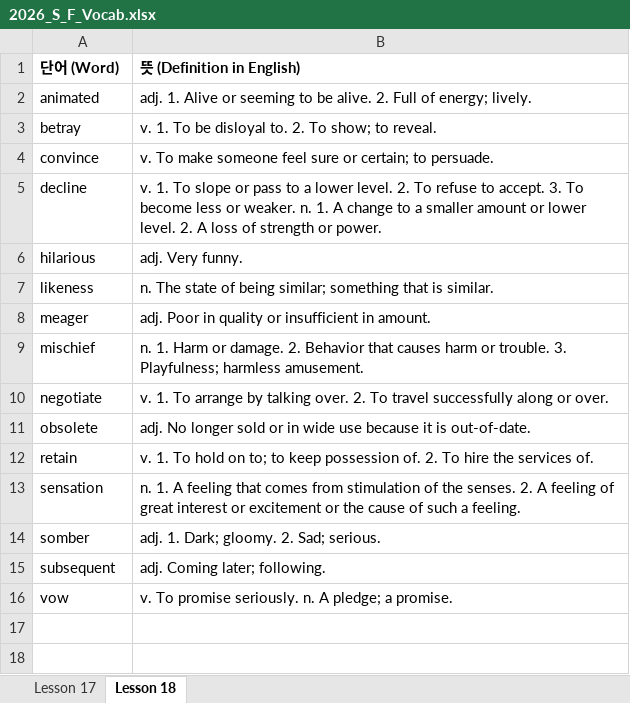
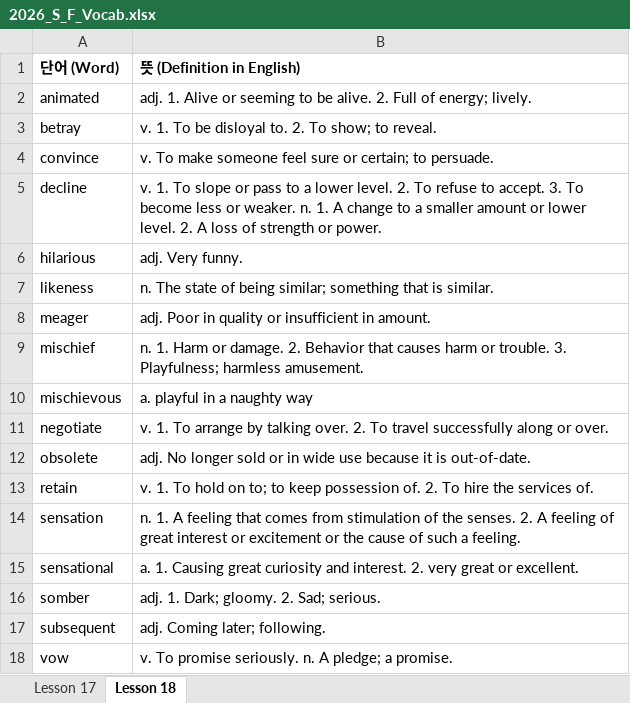
Before and after one commit to Icy-Breath/word-tester, an Excel workbook: data/2026_S_F_Vocab.xlsx, sheet Lesson 18, drawn as a sheet; values as stored, in another font and other column widths than the file's, no borders; the diff names each change by its address in the sheet, - before the commit and + after, or states it on an @@ line.

Commit message:
Add additional words

```diff
--- a/data/2026_S_F_Vocab.xlsx (sheet Lesson 18)
+++ b/data/2026_S_F_Vocab.xlsx (sheet Lesson 18)
+row 10: mischievous | a. playful in a naughty way
+row 15: sensational | a. 1. Causing great curiosity and interest. 2. very great or excellent.
```
